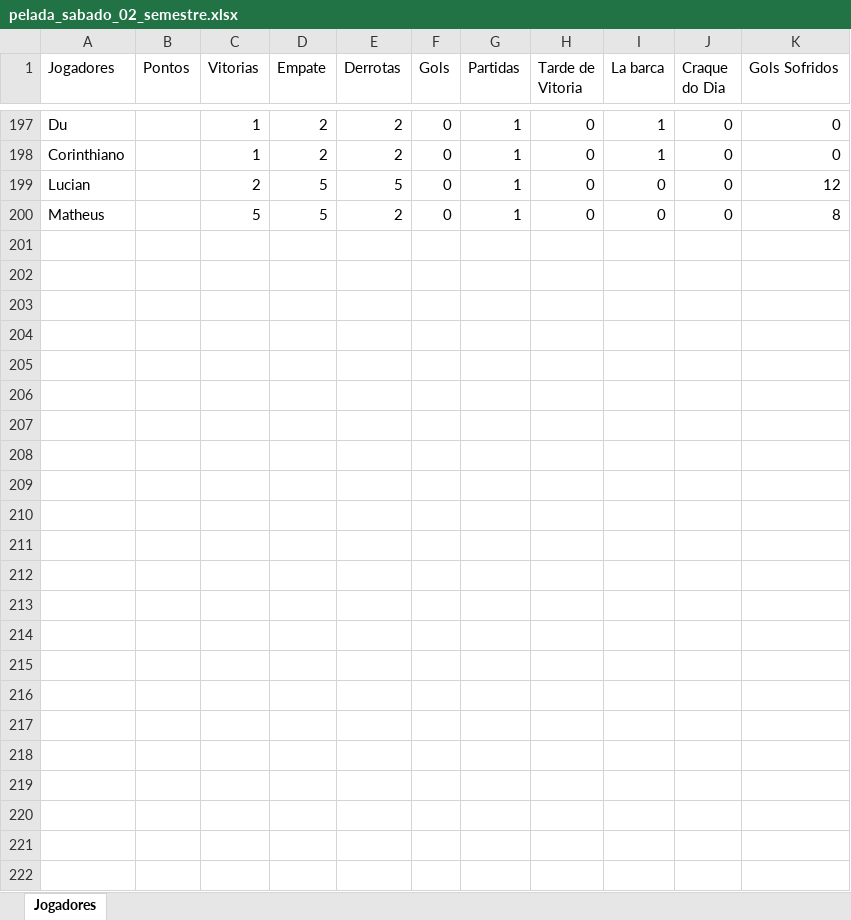
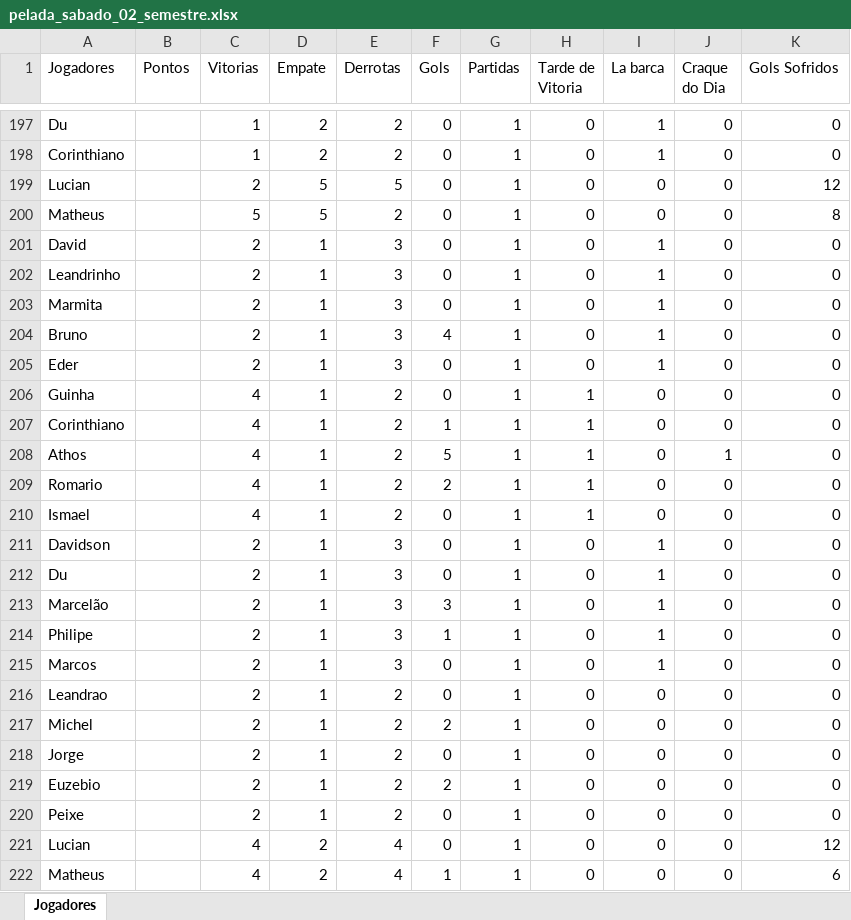
Before and after one commit to Fernando-Almeida23/Pelada_sabado, an Excel workbook: pelada_sabado_02_semestre.xlsx, sheet Jogadores, drawn as a sheet; only a part is shown, gaps mark what is left out; values as stored, in another font and other column widths than the file's, no borders; the diff names each change by its address in the sheet, - before the commit and + after, or states it on an @@ line.

```diff
--- a/pelada_sabado_02_semestre.xlsx (sheet Jogadores)
+++ b/pelada_sabado_02_semestre.xlsx (sheet Jogadores)
+row 201: David |  | 2 | 1 | 3 | 0 | 1 | 0 | 1 | 0 | 0
+row 202: Leandrinho |  | 2 | 1 | 3 | 0 | 1 | 0 | 1 | 0 | 0
+row 203: Marmita |  | 2 | 1 | 3 | 0 | 1 | 0 | 1 | 0 | 0
+row 204: Bruno |  | 2 | 1 | 3 | 4 | 1 | 0 | 1 | 0 | 0
+row 205: Eder |  | 2 | 1 | 3 | 0 | 1 | 0 | 1 | 0 | 0
+row 206: Guinha |  | 4 | 1 | 2 | 0 | 1 | 1 | 0 | 0 | 0
+row 207: Corinthiano |  | 4 | 1 | 2 | 1 | 1 | 1 | 0 | 0 | 0
+row 208: Athos |  | 4 | 1 | 2 | 5 | 1 | 1 | 0 | 1 | 0
+row 209: Romario |  | 4 | 1 | 2 | 2 | 1 | 1 | 0 | 0 | 0
+row 210: Ismael |  | 4 | 1 | 2 | 0 | 1 | 1 | 0 | 0 | 0
+row 211: Davidson |  | 2 | 1 | 3 | 0 | 1 | 0 | 1 | 0 | 0
+row 212: Du |  | 2 | 1 | 3 | 0 | 1 | 0 | 1 | 0 | 0
+row 213: Marcelão |  | 2 | 1 | 3 | 3 | 1 | 0 | 1 | 0 | 0
+row 214: Philipe |  | 2 | 1 | 3 | 1 | 1 | 0 | 1 | 0 | 0
+row 215: Marcos |  | 2 | 1 | 3 | 0 | 1 | 0 | 1 | 0 | 0
+row 216: Leandrao |  | 2 | 1 | 2 | 0 | 1 | 0 | 0 | 0 | 0
+row 217: Michel |  | 2 | 1 | 2 | 2 | 1 | 0 | 0 | 0 | 0
+row 218: Jorge |  | 2 | 1 | 2 | 0 | 1 | 0 | 0 | 0 | 0
+row 219: Euzebio |  | 2 | 1 | 2 | 2 | 1 | 0 | 0 | 0 | 0
+row 220: Peixe |  | 2 | 1 | 2 | 0 | 1 | 0 | 0 | 0 | 0
+row 221: Lucian |  | 4 | 2 | 4 | 0 | 1 | 0 | 0 | 0 | 12
+row 222: Matheus |  | 4 | 2 | 4 | 1 | 1 | 0 | 0 | 0 | 6
```
Also changed, not shown: 1 other file.
